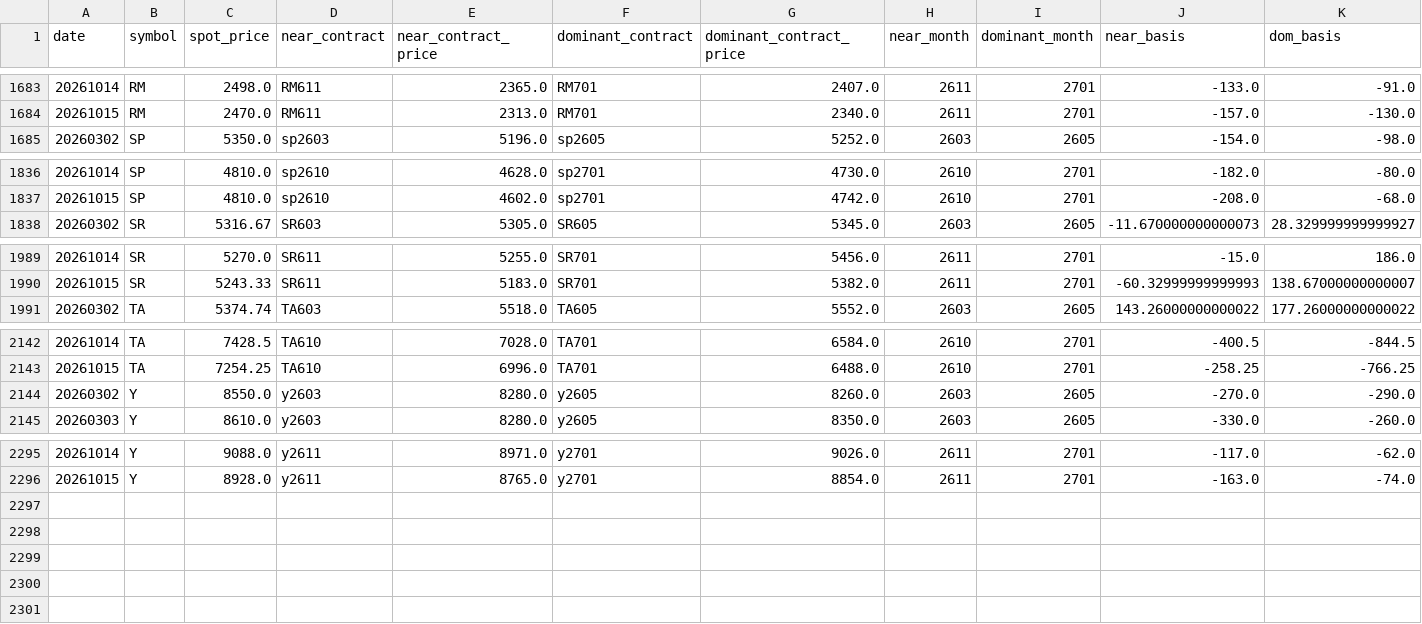
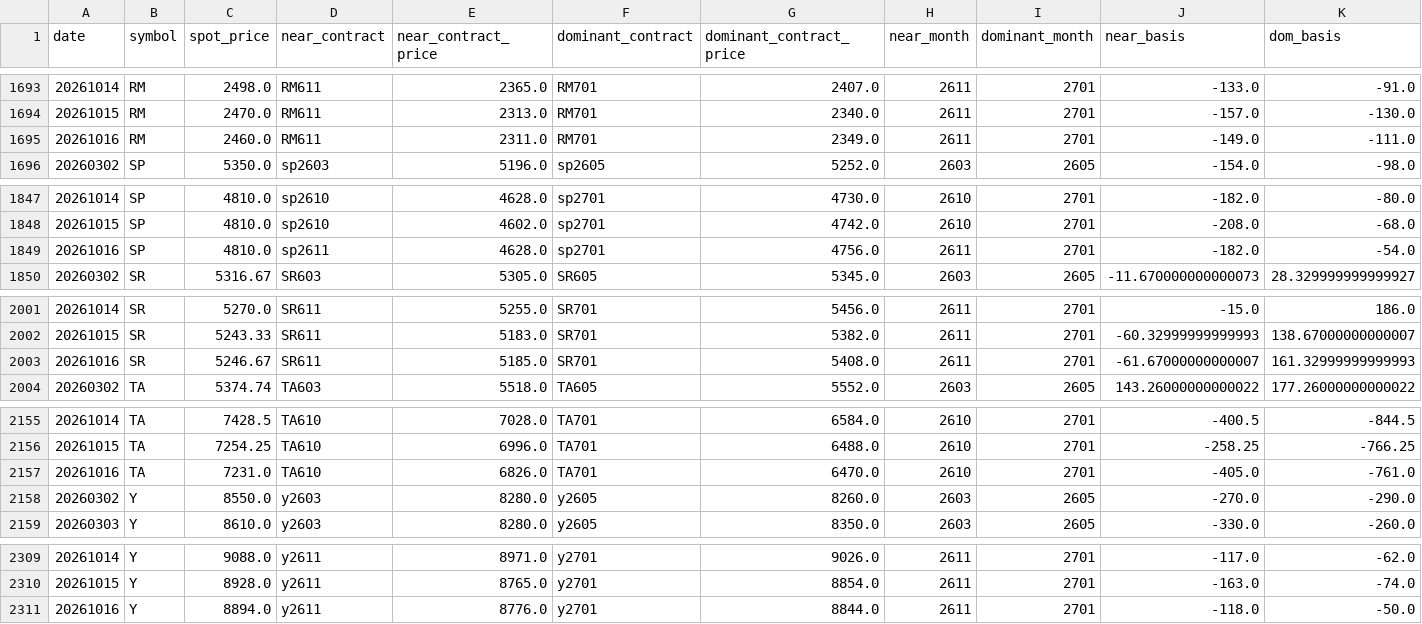
Before and after one commit to huyuxin-ai/fb-cost-monitor, a CSV file: public/data/material_spot_daily.csv, drawn as a sheet; only a part is shown, gaps mark what is left out; rows hold the shown columns only; the diff covers the shown part only; the diff names each change by its address in the sheet, - before the commit and + after, or states it on an @@ line.

```diff
--- a/public/data/material_spot_daily.csv
+++ b/public/data/material_spot_daily.csv
+row 1695: 20261016 | RM | 2460.0 | RM611 | 2311.0 | RM701 | 2349.0 | 2611 | 2701 | -149.0 | -111.0
+row 1849: 20261016 | SP | 4810.0 | sp2611 | 4628.0 | sp2701 | 4756.0 | 2611 | 2701 | -182.0 | -54.0
+row 2003: 20261016 | SR | 5246.67 | SR611 | 5185.0 | SR701 | 5408.0 | 2611 | 2701 | -61.67000000000007 | 161.32999999999993
+row 2157: 20261016 | TA | 7231.0 | TA610 | 6826.0 | TA701 | 6470.0 | 2610 | 2701 | -405.0 | -761.0
+row 2311: 20261016 | Y | 8894.0 | y2611 | 8776.0 | y2701 | 8844.0 | 2611 | 2701 | -118.0 | -50.0
```
Also changed, not shown: 10 added rows and 2 edited cells elsewhere in this file, 5 other files.
